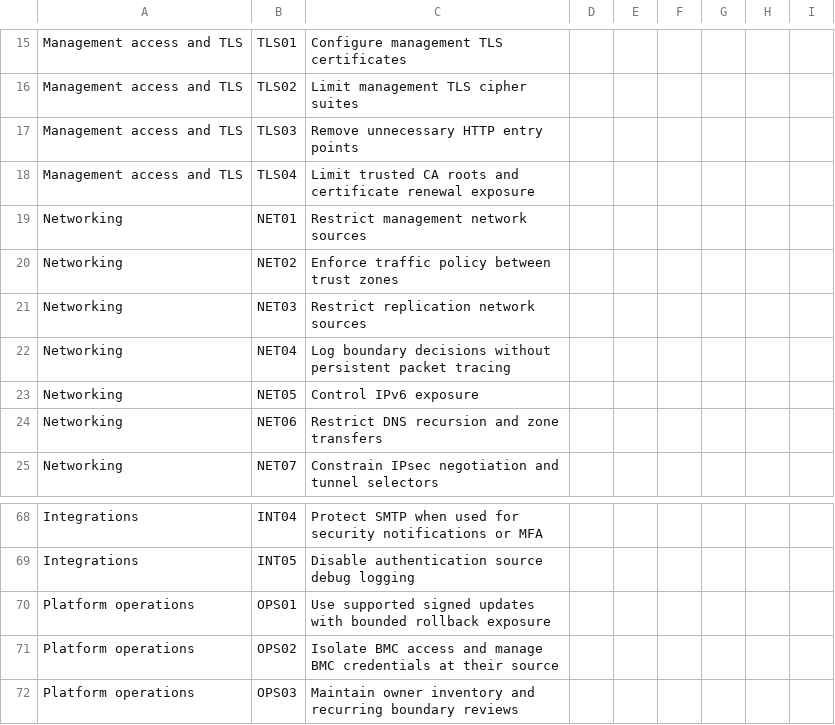
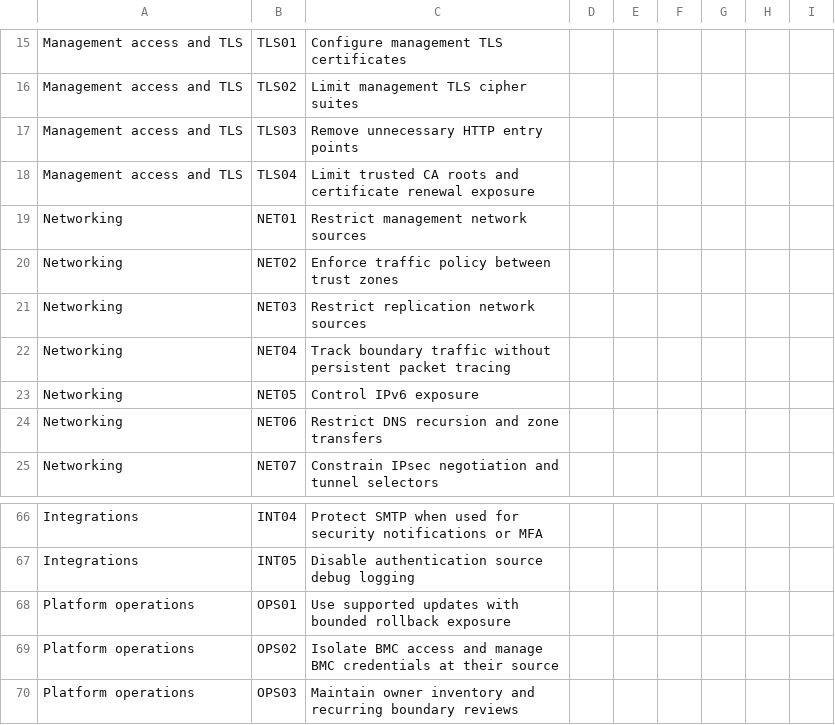
Before and after one commit to verge-io/docs-vergeos, a CSV file: run/.gitbook/assets/vergeos-hardening-checklist.csv, drawn as a sheet; only a part is shown, gaps mark what is left out; the diff covers the shown part only.

```diff
--- a/run/.gitbook/assets/vergeos-hardening-checklist.csv
+++ b/run/.gitbook/assets/vergeos-hardening-checklist.csv
@@ -21,3 +21,3 @@ Networking,NET02,Enforce traffic policy between trust zones,,,,,,
 Networking,NET03,Restrict replication network sources,,,,,,
-Networking,NET04,Log boundary decisions without persistent packet tracing,,,,,,
+Networking,NET04,Track boundary traffic without persistent packet tracing,,,,,,
 Networking,NET05,Control IPv6 exposure,,,,,,
@@ -69,3 +67,3 @@ Integrations,INT04,Protect SMTP when used for security notifications or MFA,,,,,
 Integrations,INT05,Disable authentication source debug logging,,,,,,
-Platform operations,OPS01,Use supported signed updates with bounded rollback exposure,,,,,,
+Platform operations,OPS01,Use supported updates with bounded rollback exposure,,,,,,
 Platform operations,OPS02,Isolate BMC access and manage BMC credentials at their source,,,,,,
```
Also changed, not shown: 2 removed rows and 8 edited cells elsewhere in this file, 13 other files.
